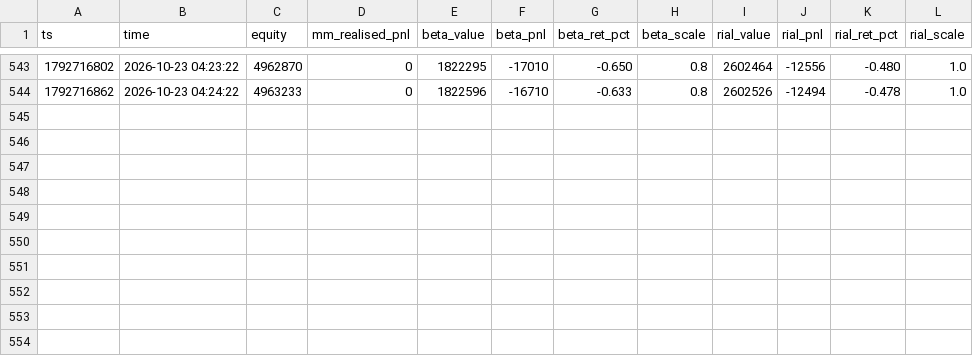
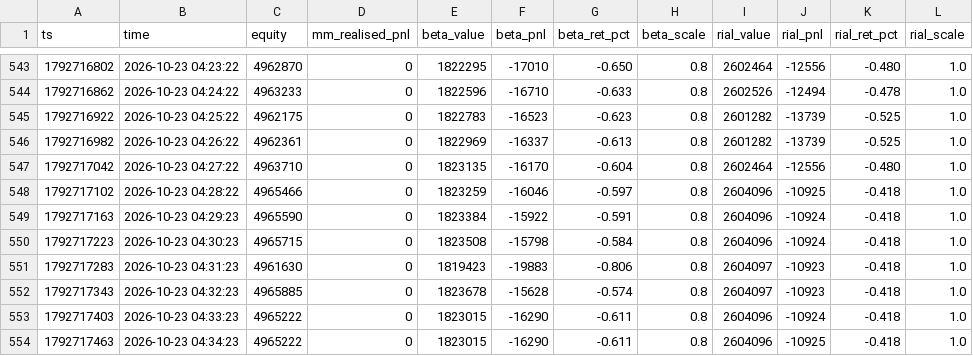
Before and after one commit to RealMdyz/tmn-quant-engine, a CSV file: logs/sleeves_live.csv, drawn as a sheet; only a part is shown, gaps mark what is left out.

Commit message:
logs 2026-10-23 04:35 (live)

```diff
--- a/logs/sleeves_live.csv
+++ b/logs/sleeves_live.csv
@@ -544 +544,11 @@ ts,time,equity,mm_realised_pnl,beta_value,beta_pnl,beta_ret_pct,beta_scale,rial_
 1792716862,2026-10-23 04:24:22,4963233,0,1822596,-16710,-0.633,0.8,2602526,-12494,-0.478,1.0
+1792716922,2026-10-23 04:25:22,4962175,0,1822783,-16523,-0.623,0.8,2601282,-13739,-0.525,1.0
+1792716982,2026-10-23 04:26:22,4962361,0,1822969,-16337,-0.613,0.8,2601282,-13739,-0.525,1.0
+1792717042,2026-10-23 04:27:22,4963710,0,1823135,-16170,-0.604,0.8,2602464,-12556,-0.480,1.0
+1792717102,2026-10-23 04:28:22,4965466,0,1823259,-16046,-0.597,0.8,2604096,-10925,-0.418,1.0
+1792717163,2026-10-23 04:29:23,4965590,0,1823384,-15922,-0.591,0.8,2604096,-10924,-0.418,1.0
+1792717223,2026-10-23 04:30:23,4965715,0,1823508,-15798,-0.584,0.8,2604096,-10924,-0.418,1.0
+1792717283,2026-10-23 04:31:23,4961630,0,1819423,-19883,-0.806,0.8,2604097,-10923,-0.418,1.0
+1792717343,2026-10-23 04:32:23,4965885,0,1823678,-15628,-0.574,0.8,2604097,-10923,-0.418,1.0
+1792717403,2026-10-23 04:33:23,4965222,0,1823015,-16290,-0.611,0.8,2604096,-10924,-0.418,1.0
+1792717463,2026-10-23 04:34:23,4965222,0,1823015,-16290,-0.611,0.8,2604096,-10925,-0.418,1.0
```
Also changed, not shown: logs/equity_live.csv, 4 other files.
